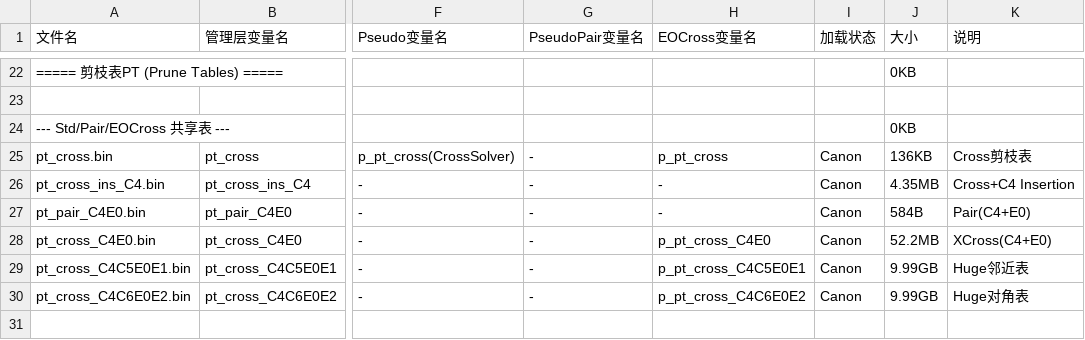
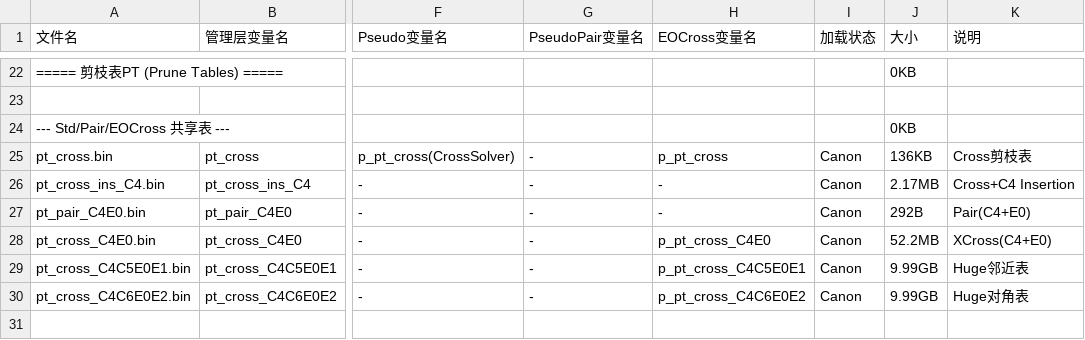
Before and after one commit to RuiminYan/solver, a CSV file: table_naming.csv, drawn as a sheet; only a part is shown, gaps mark what is left out; the diff names each change by its address in the sheet, - before the commit and + after, or states it on an @@ line.

```diff
--- a/table_naming.csv
+++ b/table_naming.csv
-J26 (大小): 4.35MB
+J26 (大小): 2.17MB
-J27 (大小): 584B
+J27 (大小): 292B
```
Also changed, not shown: create_functions.csv, 6 other files.
